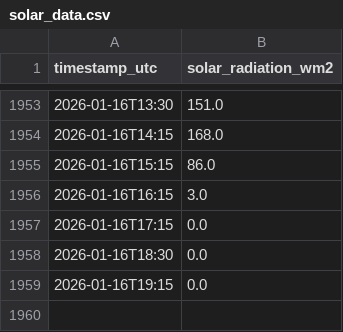
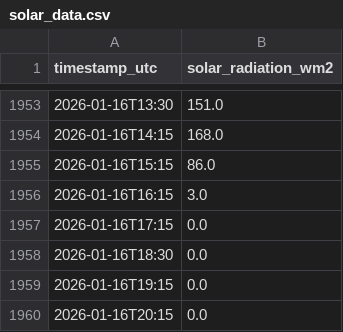
Before and after one commit to NnenneA/Solar-Forecast-Explorer, a CSV file: solar_data.csv, drawn as a sheet; only a part is shown, gaps mark what is left out; the diff names each change by its address in the sheet, - before the commit and + after, or states it on an @@ line.

```diff
--- a/solar_data.csv
+++ b/solar_data.csv
+row 1960: 2026-01-16T20:15 | 0.0
```
